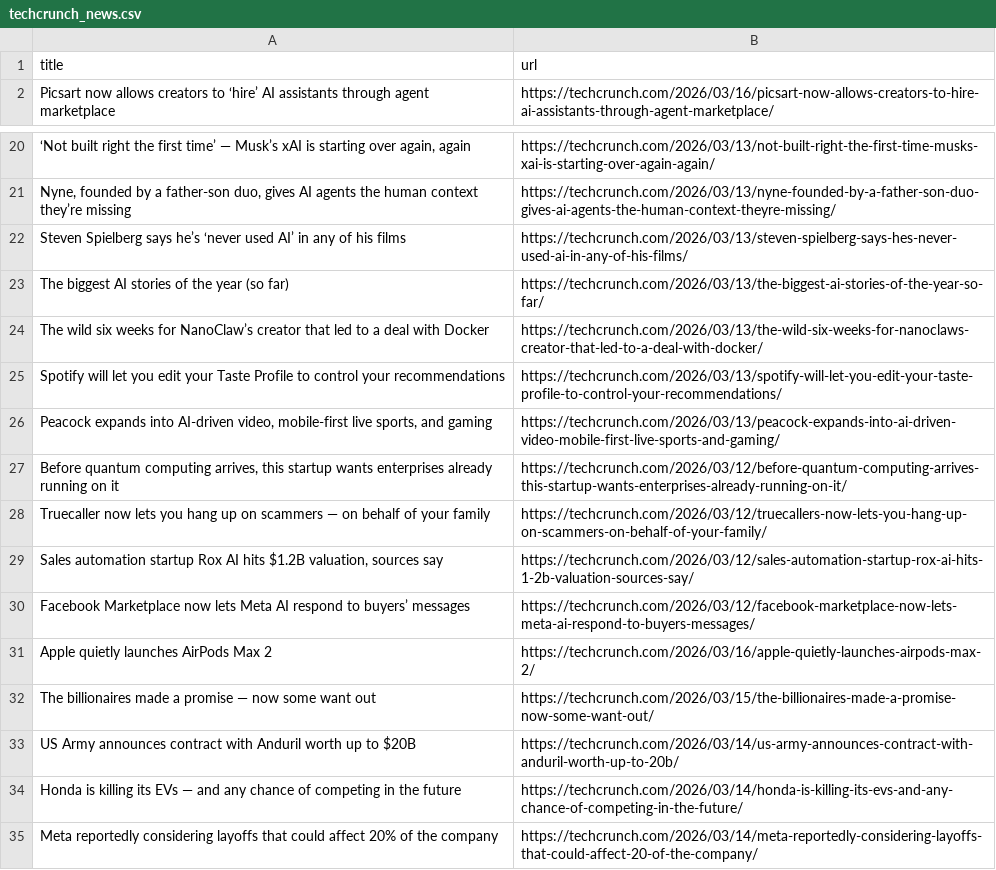
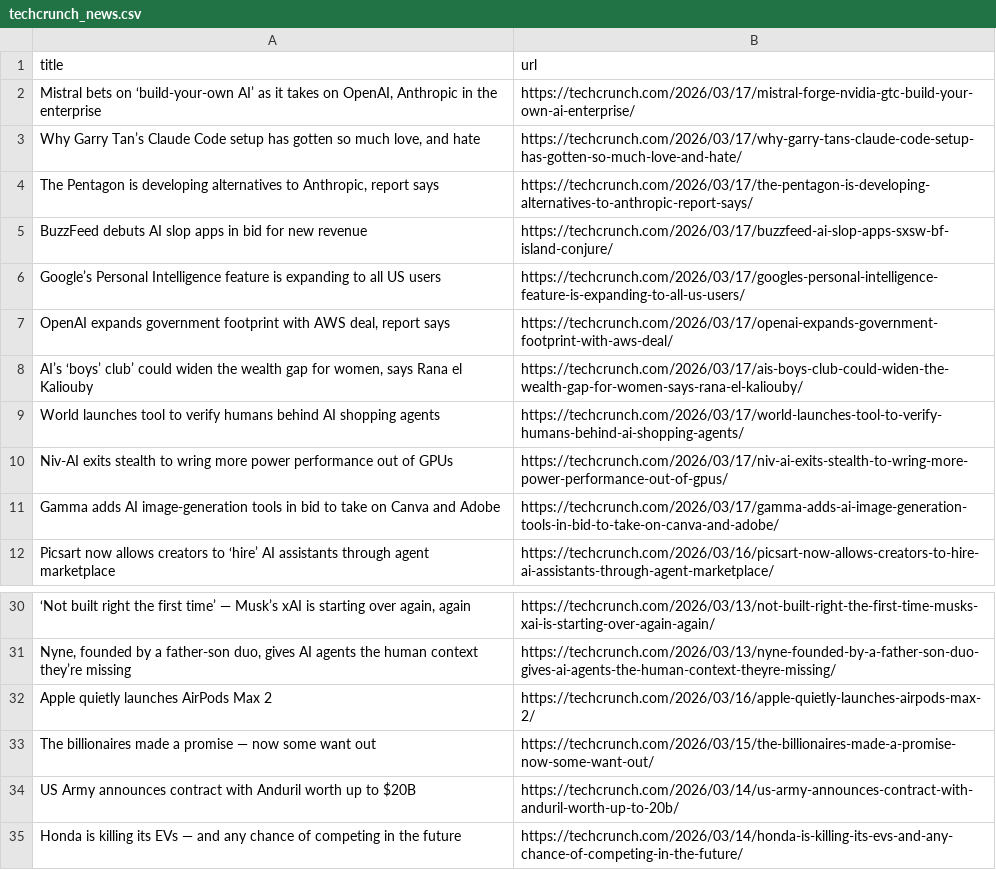
Before and after one commit to RatanMalakar/News-Scraper, a CSV file: data/techcrunch_news.csv, drawn as a sheet; only a part is shown, gaps mark what is left out; the shorter side is filled out with more unchanged rows; removed rows and columns are numbered as before the commit, all else as after; the diff names each change by its address in the sheet, - before the commit and + after, or states it on an @@ line.

```diff
--- a/data/techcrunch_news.csv
+++ b/data/techcrunch_news.csv
+row 2: Mistral bets on ‘build-your-own AI’ as it takes on OpenAI, Anthropic in the enterprise | https://techcrunch.com/2026/03/17/mistral-forge-nvidia-gtc-build-your-own-ai-enterprise/
+row 3: Why Garry Tan’s Claude Code setup has gotten so much love, and hate | https://techcrunch.com/2026/03/17/why-garry-tans-claude-code-setup-has-gotten-so-much-love-and-hate/
+row 4: The Pentagon is developing alternatives to Anthropic, report says | https://techcrunch.com/2026/03/17/the-pentagon-is-developing-alternatives-to-anthropic-report-says/
+row 5: BuzzFeed debuts AI slop apps in bid for new revenue | https://techcrunch.com/2026/03/17/buzzfeed-ai-slop-apps-sxsw-bf-island-conjure/
+row 6: Google’s Personal Intelligence feature is expanding to all US users | https://techcrunch.com/2026/03/17/googles-personal-intelligence-feature-is-expanding-to-all-us-users/
+row 7: OpenAI expands government footprint with AWS deal, report says | https://techcrunch.com/2026/03/17/openai-expands-government-footprint-with-aws-deal/
+row 8: AI’s ‘boys’ club’ could widen the wealth gap for women, says Rana el Kaliouby | https://techcrunch.com/2026/03/17/ais-boys-club-could-widen-the-wealth-gap-for-women-says-rana-el-kaliouby/
+row 9: World launches tool to verify humans behind AI shopping agents | https://techcrunch.com/2026/03/17/world-launches-tool-to-verify-humans-behind-ai-shopping-agents/
+row 10: Niv-AI exits stealth to wring more power performance out of GPUs | https://techcrunch.com/2026/03/17/niv-ai-exits-stealth-to-wring-more-power-performance-out-of-gpus/
+row 11: Gamma adds AI image-generation tools in bid to take on Canva and Adobe | https://techcrunch.com/2026/03/17/gamma-adds-ai-image-generation-tools-in-bid-to-take-on-canva-and-adobe/
-row 22: Steven Spielberg says he’s ‘never used AI’ in any of his films | https://techcrunch.com/2026/03/13/steven-spielberg-says-hes-never-used-ai-in-any-of-his-films/
-row 23: The biggest AI stories of the year (so far) | https://techcrunch.com/2026/03/13/the-biggest-ai-stories-of-the-year-so-far/
-row 24: The wild six weeks for NanoClaw’s creator that led to a deal with Docker | https://techcrunch.com/2026/03/13/the-wild-six-weeks-for-nanoclaws-creator-that-led-to-a-deal-with-docker/
-row 25: Spotify will let you edit your Taste Profile to control your recommendations | https://techcrunch.com/2026/03/13/spotify-will-let-you-edit-your-taste-profile-to-control-your-recommendations/
-row 26: Peacock expands into AI-driven video, mobile-first live sports, and gaming | https://techcrunch.com/2026/03/13/peacock-expands-into-ai-driven-video-mobile-first-live-sports-and-gaming/
-row 27: Before quantum computing arrives, this startup wants enterprises already running on it | https://techcrunch.com/2026/03/12/before-quantum-computing-arrives-this-startup-wants-enterprises-already-running-on-it/
-row 28: Truecaller now lets you hang up on scammers — on behalf of your family | https://techcrunch.com/2026/03/12/truecallers-now-lets-you-hang-up-on-scammers-on-behalf-of-your-family/
-row 29: Sales automation startup Rox AI hits $1.2B valuation, sources say | https://techcrunch.com/2026/03/12/sales-automation-startup-rox-ai-hits-1-2b-valuation-sources-say/
-row 30: Facebook Marketplace now lets Meta AI respond to buyers’ messages | https://techcrunch.com/2026/03/12/facebook-marketplace-now-lets-meta-ai-respond-to-buyers-messages/
```
Also changed, not shown: data/cleaned_news.csv, data/combined_newss.csv, 6 other files.
